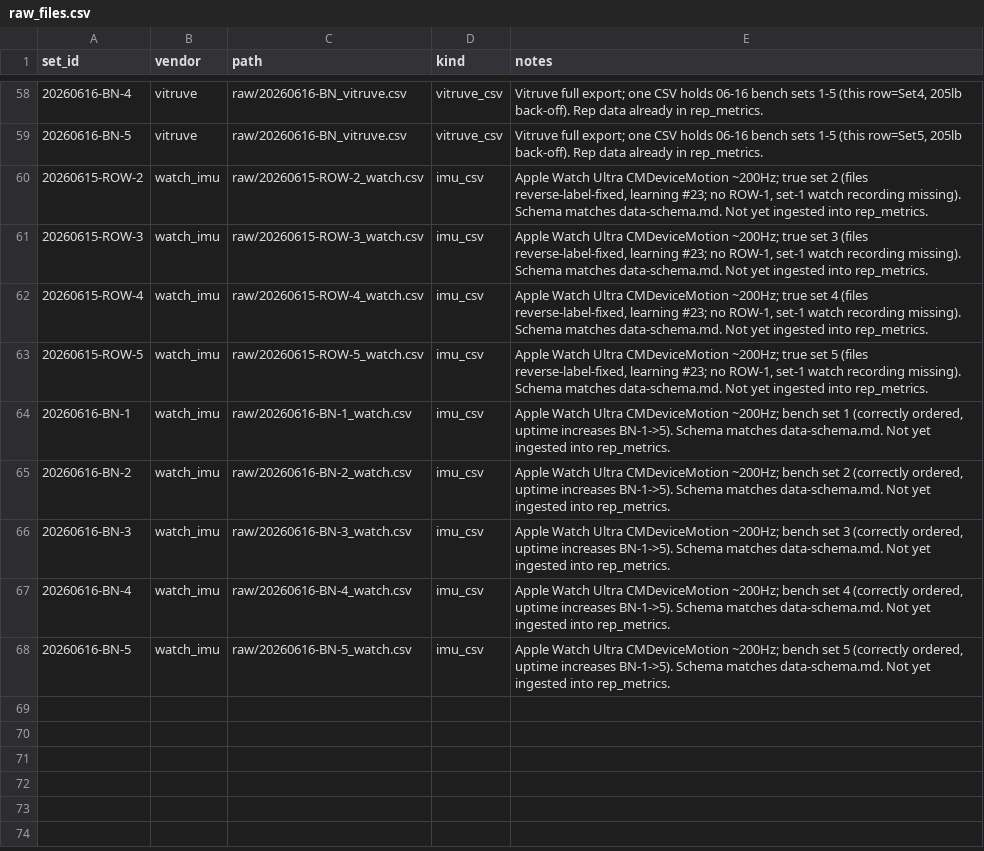
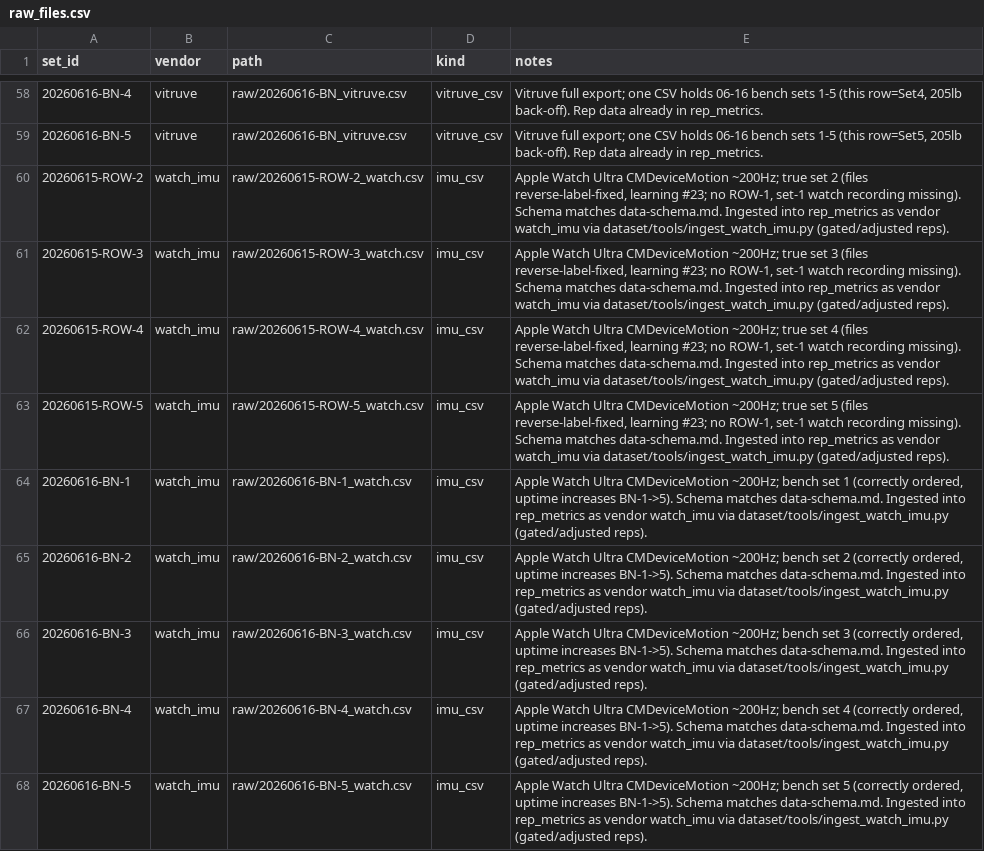
Before and after one commit to jimartter-git/vbt, a CSV file: dataset/raw_files.csv, drawn as a sheet; only a part is shown, gaps mark what is left out.

```diff
--- a/dataset/raw_files.csv
+++ b/dataset/raw_files.csv
@@ -59,10 +59,10 @@ set_id,vendor,path,kind,notes
 20260616-BN-5,vitruve,raw/20260616-BN_vitruve.csv,vitruve_csv,"Vitruve full export; one CSV holds 06-16 bench sets 1-5 (this row=Set5, 205lb back-off). Rep data already in rep_metrics."
-20260615-ROW-2,watch_imu,raw/20260615-ROW-2_watch.csv,imu_csv,"Apple Watch Ultra CMDeviceMotion ~200Hz; true set 2 (files reverse-label-fixed, learning #23; no ROW-1, set-1 watch recording missing). Schema matches data-schema.md. Not yet ingested into rep_metrics."
-20260615-ROW-3,watch_imu,raw/20260615-ROW-3_watch.csv,imu_csv,"Apple Watch Ultra CMDeviceMotion ~200Hz; true set 3 (files reverse-label-fixed, learning #23; no ROW-1, set-1 watch recording missing). Schema matches data-schema.md. Not yet ingested into rep_metrics."
-20260615-ROW-4,watch_imu,raw/20260615-ROW-4_watch.csv,imu_csv,"Apple Watch Ultra CMDeviceMotion ~200Hz; true set 4 (files reverse-label-fixed, learning #23; no ROW-1, set-1 watch recording missing). Schema matches data-schema.md. Not yet ingested into rep_metrics."
-20260615-ROW-5,watch_imu,raw/20260615-ROW-5_watch.csv,imu_csv,"Apple Watch Ultra CMDeviceMotion ~200Hz; true set 5 (files reverse-label-fixed, learning #23; no ROW-1, set-1 watch recording missing). Schema matches data-schema.md. Not yet ingested into rep_metrics."
-20260616-BN-1,watch_imu,raw/20260616-BN-1_watch.csv,imu_csv,"Apple Watch Ultra CMDeviceMotion ~200Hz; bench set 1 (correctly ordered, uptime increases BN-1->5). Schema matches data-schema.md. Not yet ingested into rep_metrics."
-20260616-BN-2,watch_imu,raw/20260616-BN-2_watch.csv,imu_csv,"Apple Watch Ultra CMDeviceMotion ~200Hz; bench set 2 (correctly ordered, uptime increases BN-1->5). Schema matches data-schema.md. Not yet ingested into rep_metrics."
-20260616-BN-3,watch_imu,raw/20260616-BN-3_watch.csv,imu_csv,"Apple Watch Ultra CMDeviceMotion ~200Hz; bench set 3 (correctly ordered, uptime increases BN-1->5). Schema matches data-schema.md. Not yet ingested into rep_metrics."
-20260616-BN-4,watch_imu,raw/20260616-BN-4_watch.csv,imu_csv,"Apple Watch Ultra CMDeviceMotion ~200Hz; bench set 4 (correctly ordered, uptime increases BN-1->5). Schema matches data-schema.md. Not yet ingested into rep_metrics."
-20260616-BN-5,watch_imu,raw/20260616-BN-5_watch.csv,imu_csv,"Apple Watch Ultra CMDeviceMotion ~200Hz; bench set 5 (correctly ordered, uptime increases BN-1->5). Schema matches data-schema.md. Not yet ingested into rep_metrics."
+20260615-ROW-2,watch_imu,raw/20260615-ROW-2_watch.csv,imu_csv,"Apple Watch Ultra CMDeviceMotion ~200Hz; true set 2 (files reverse-label-fixed, learning #23; no ROW-1, set-1 watch recording missing). Schema matches data-schema.md. Ingested into rep_metrics as vendor watch_imu via dataset/tools/ingest_watch_imu.py (gated/adjusted reps)."
+20260615-ROW-3,watch_imu,raw/20260615-ROW-3_watch.csv,imu_csv,"Apple Watch Ultra CMDeviceMotion ~200Hz; true set 3 (files reverse-label-fixed, learning #23; no ROW-1, set-1 watch recording missing). Schema matches data-schema.md. Ingested into rep_metrics as vendor watch_imu via dataset/tools/ingest_watch_imu.py (gated/adjusted reps)."
+20260615-ROW-4,watch_imu,raw/20260615-ROW-4_watch.csv,imu_csv,"Apple Watch Ultra CMDeviceMotion ~200Hz; true set 4 (files reverse-label-fixed, learning #23; no ROW-1, set-1 watch recording missing). Schema matches data-schema.md. Ingested into rep_metrics as vendor watch_imu via dataset/tools/ingest_watch_imu.py (gated/adjusted reps)."
+20260615-ROW-5,watch_imu,raw/20260615-ROW-5_watch.csv,imu_csv,"Apple Watch Ultra CMDeviceMotion ~200Hz; true set 5 (files reverse-label-fixed, learning #23; no ROW-1, set-1 watch recording missing). Schema matches data-schema.md. Ingested into rep_metrics as vendor watch_imu via dataset/tools/ingest_watch_imu.py (gated/adjusted reps)."
+20260616-BN-1,watch_imu,raw/20260616-BN-1_watch.csv,imu_csv,"Apple Watch Ultra CMDeviceMotion ~200Hz; bench set 1 (correctly ordered, uptime increases BN-1->5). Schema matches data-schema.md. Ingested into rep_metrics as vendor watch_imu via dataset/tools/ingest_watch_imu.py (gated/adjusted reps)."
+20260616-BN-2,watch_imu,raw/20260616-BN-2_watch.csv,imu_csv,"Apple Watch Ultra CMDeviceMotion ~200Hz; bench set 2 (correctly ordered, uptime increases BN-1->5). Schema matches data-schema.md. Ingested into rep_metrics as vendor watch_imu via dataset/tools/ingest_watch_imu.py (gated/adjusted reps)."
+20260616-BN-3,watch_imu,raw/20260616-BN-3_watch.csv,imu_csv,"Apple Watch Ultra CMDeviceMotion ~200Hz; bench set 3 (correctly ordered, uptime increases BN-1->5). Schema matches data-schema.md. Ingested into rep_metrics as vendor watch_imu via dataset/tools/ingest_watch_imu.py (gated/adjusted reps)."
+20260616-BN-4,watch_imu,raw/20260616-BN-4_watch.csv,imu_csv,"Apple Watch Ultra CMDeviceMotion ~200Hz; bench set 4 (correctly ordered, uptime increases BN-1->5). Schema matches data-schema.md. Ingested into rep_metrics as vendor watch_imu via dataset/tools/ingest_watch_imu.py (gated/adjusted reps)."
+20260616-BN-5,watch_imu,raw/20260616-BN-5_watch.csv,imu_csv,"Apple Watch Ultra CMDeviceMotion ~200Hz; bench set 5 (correctly ordered, uptime increases BN-1->5). Schema matches data-schema.md. Ingested into rep_metrics as vendor watch_imu via dataset/tools/ingest_watch_imu.py (gated/adjusted reps)."
```
Also changed, not shown: 2 other files.
